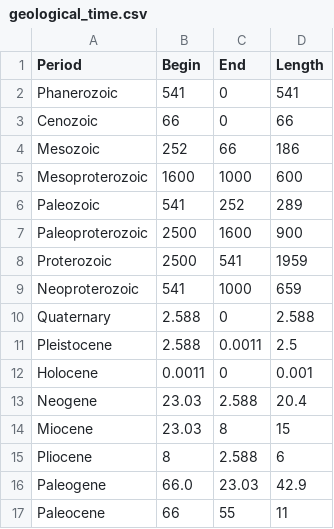
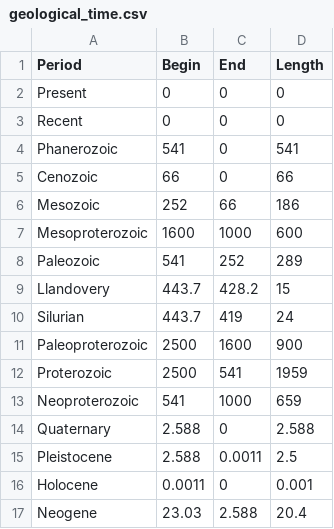
Before and after one commit to seth127/phyloGraph, a CSV file: geological_time.csv, drawn as a sheet; only a part is shown; the shorter side is filled out with more unchanged rows; the diff names each change by its address in the sheet, - before the commit and + after, or states it on an @@ line.

Commit message:
scraping times to file

```diff
--- a/geological_time.csv
+++ b/geological_time.csv
+row 2: Present | 0 | 0 | 0
+row 3: Recent | 0 | 0 | 0
+row 9: Llandovery | 443.7 | 428.2 | 15
+row 10: Silurian | 443.7 | 419 | 24
```
Also changed, not shown: 4 other files.
